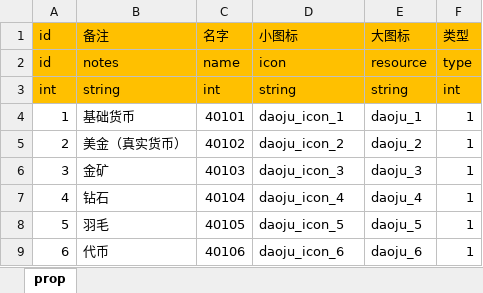
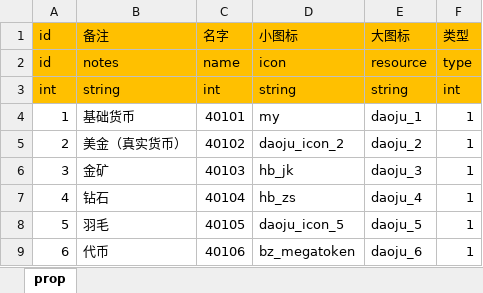
Before and after one commit to maziliang-code/RippleMinerTycoon, an Excel workbook: excel/prop.xlsx, sheet prop, drawn as a sheet; values as stored, in another font and other column widths than the file's, no borders; the diff names each change by its address in the sheet, - before the commit and + after, or states it on an @@ line.

```diff
--- a/excel/prop.xlsx (sheet prop)
+++ b/excel/prop.xlsx (sheet prop)
-D4: daoju_icon_1
+D4: my
-D6: daoju_icon_3
+D6: hb_jk
-D7: daoju_icon_4
+D7: hb_zs
-D9: daoju_icon_6
+D9: bz_megatoken
```
Also changed, not shown: excel/develop.xlsx, excel/manager.xlsx, 1 other file.
